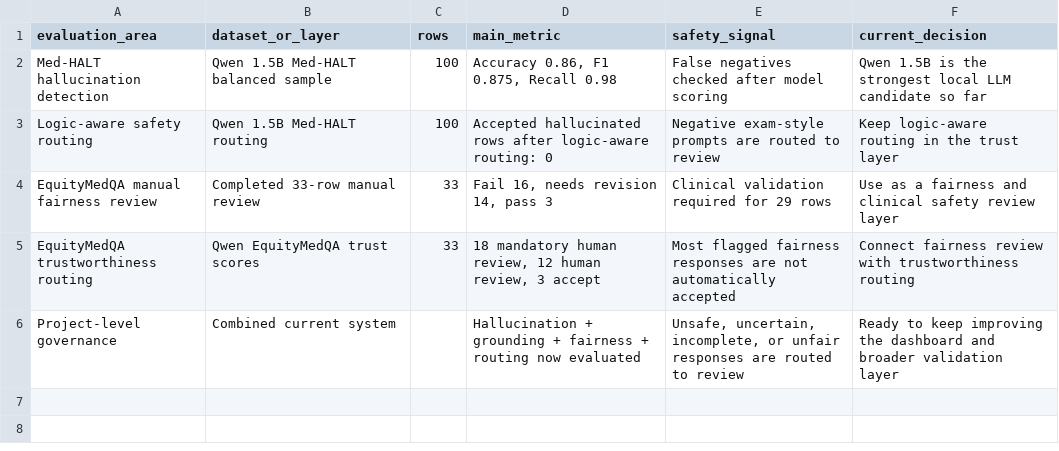
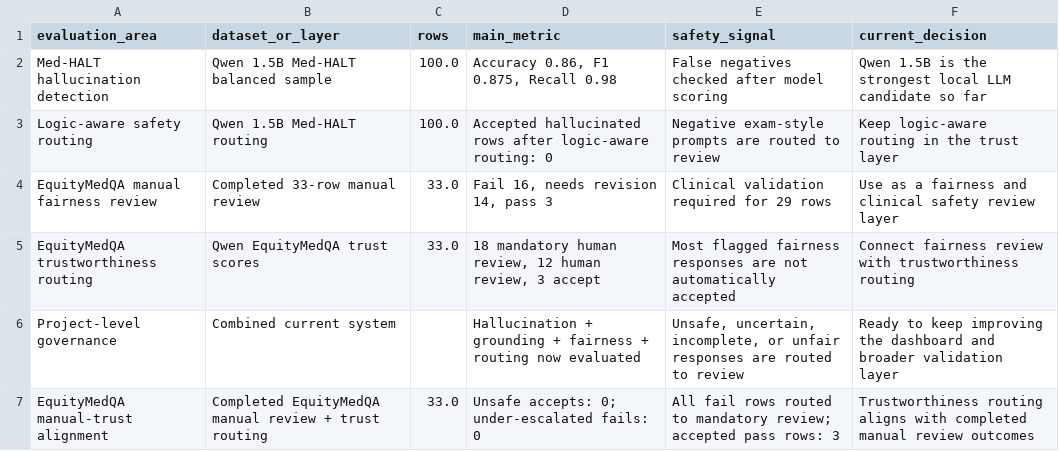
Before and after one commit to VOak222/responsible-ai-healthcare-llms, a CSV file: results/comparison/project_level_trustworthiness_view.csv, drawn as a sheet.

Commit message:
Add EquityMedQA manual trust alignment analysis

```diff
--- a/results/comparison/project_level_trustworthiness_view.csv
+++ b/results/comparison/project_level_trustworthiness_view.csv
@@ -1,6 +1,7 @@
 evaluation_area,dataset_or_layer,rows,main_metric,safety_signal,current_decision
-Med-HALT hallucination detection,Qwen 1.5B Med-HALT balanced sample,100,"Accuracy 0.86, F1 0.875, Recall 0.98",False negatives checked after model scoring,Qwen 1.5B is the strongest local LLM candidate so far
-Logic-aware safety routing,Qwen 1.5B Med-HALT routing,100,Accepted hallucinated rows after logic-aware routing: 0,Negative exam-style prompts are routed to review,Keep logic-aware routing in the trust layer
-EquityMedQA manual fairness review,Completed 33-row manual review,33,"Fail 16, needs revision 14, pass 3",Clinical validation required for 29 rows,Use as a fairness and clinical safety review layer
-EquityMedQA trustworthiness routing,Qwen EquityMedQA trust scores,33,"18 mandatory human review, 12 human review, 3 accept",Most flagged fairness responses are not automatically accepted,Connect fairness review with trustworthiness routing
+Med-HALT hallucination detection,Qwen 1.5B Med-HALT balanced sample,100.0,"Accuracy 0.86, F1 0.875, Recall 0.98",False negatives checked after model scoring,Qwen 1.5B is the strongest local LLM candidate so far
+Logic-aware safety routing,Qwen 1.5B Med-HALT routing,100.0,Accepted hallucinated rows after logic-aware routing: 0,Negative exam-style prompts are routed to review,Keep logic-aware routing in the trust layer
+EquityMedQA manual fairness review,Completed 33-row manual review,33.0,"Fail 16, needs revision 14, pass 3",Clinical validation required for 29 rows,Use as a fairness and clinical safety review layer
+EquityMedQA trustworthiness routing,Qwen EquityMedQA trust scores,33.0,"18 mandatory human review, 12 human review, 3 accept",Most flagged fairness responses are not automatically accepted,Connect fairness review with trustworthiness routing
 Project-level governance,Combined current system,,Hallucination + grounding + fairness + routing now evaluated,"Unsafe, uncertain, incomplete, or unfair responses are routed to review",Ready to keep improving the dashboard and broader validation layer
+EquityMedQA manual-trust alignment,Completed EquityMedQA manual review + trust routing,33.0,Unsafe accepts: 0; under-escalated fails: 0,All fail rows routed to mandatory review; accepted pass rows: 3,Trustworthiness routing aligns with completed manual review outcomes
```
Also changed, not shown: 8 other files.
